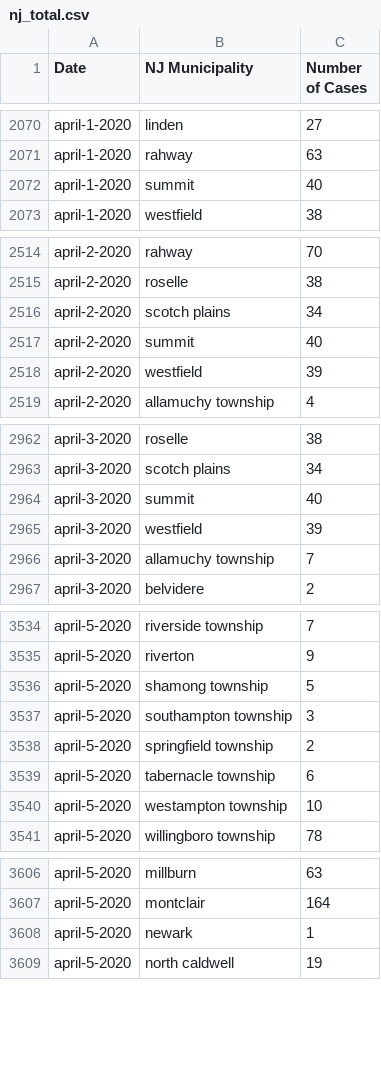
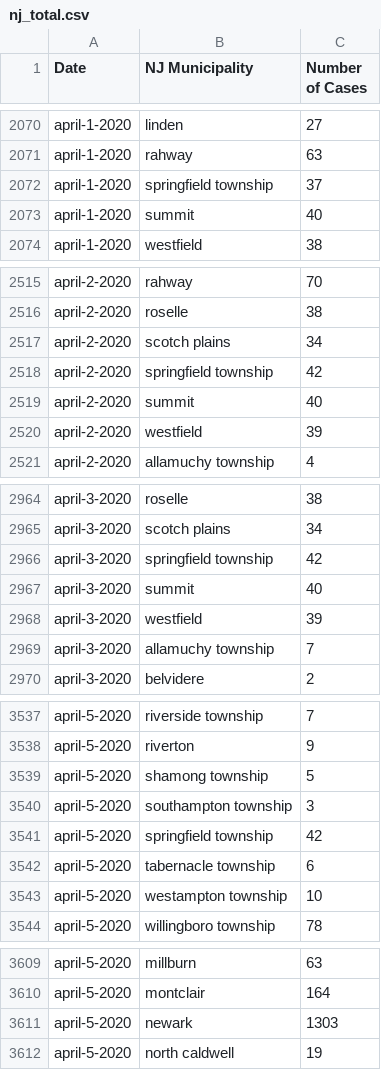
Before and after one commit to saaqebs/covid19-newjersey, a CSV file: nj_total.csv, drawn as a sheet; only a part is shown, gaps mark what is left out; the diff covers the shown part only.

Commit message:
data update 04/09/20

```diff
--- a/nj_total.csv
+++ b/nj_total.csv
@@ -2071,2 +2071,3 @@ april-1-2020,linden,27
 april-1-2020,rahway,63
+april-1-2020,springfield township,37
 april-1-2020,summit,40
@@ -2516,2 +2517,3 @@ april-2-2020,roselle,38
 april-2-2020,scotch plains,34
+april-2-2020,springfield township,42
 april-2-2020,summit,40
@@ -2963,2 +2965,3 @@ april-3-2020,roselle,38
 april-3-2020,scotch plains,34
+april-3-2020,springfield township,42
 april-3-2020,summit,40
@@ -3537,3 +3540,3 @@ april-5-2020,shamong township,5
 april-5-2020,southampton township,3
-april-5-2020,springfield township,2
+april-5-2020,springfield township,42
 april-5-2020,tabernacle township,6
@@ -3607,3 +3610,3 @@ april-5-2020,millburn,63
 april-5-2020,montclair,164
-april-5-2020,newark,1
+april-5-2020,newark,1303
 april-5-2020,north caldwell,19
```
Also changed, not shown: 16 edited cells elsewhere in this file, 1 other file.
